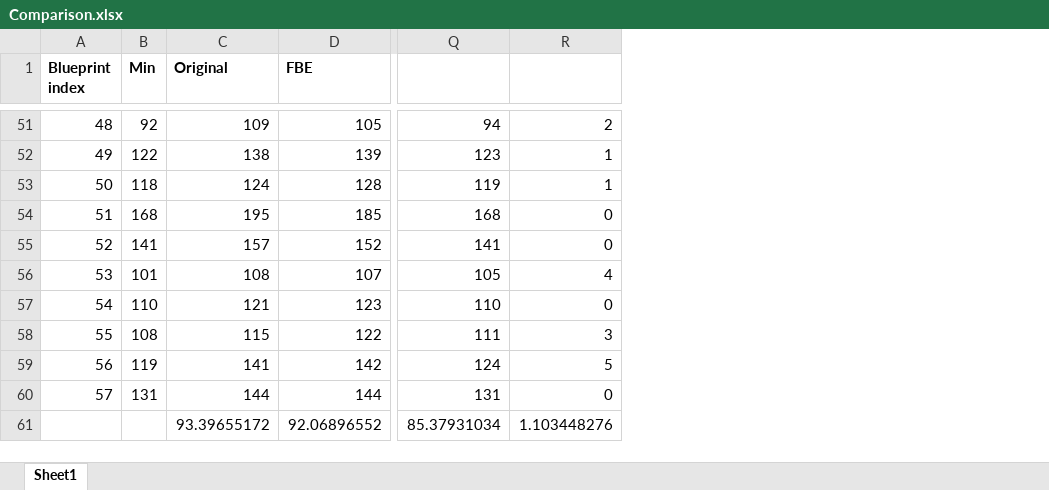
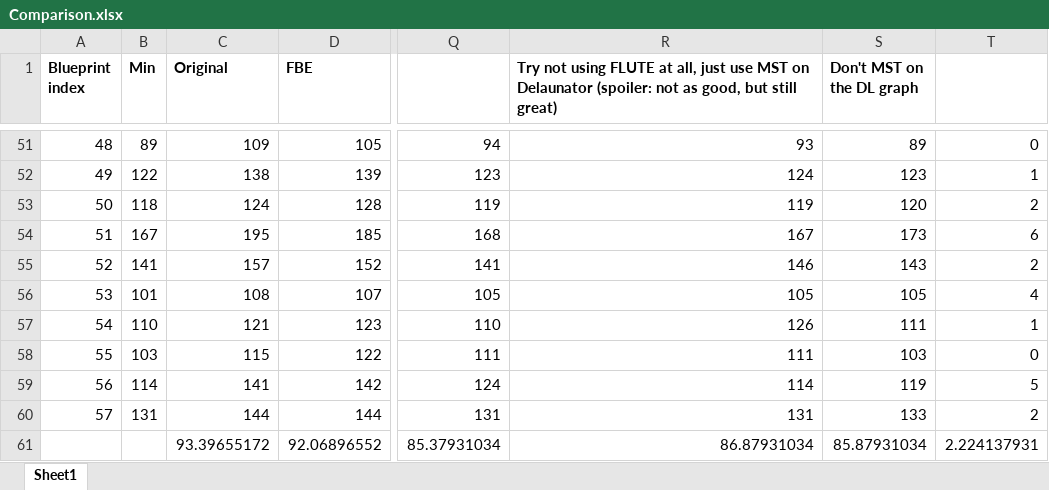
Before and after one commit to joelverhagen/FactorioTools, an Excel workbook: src/PumpjackPipeOptimizer/Comparison.xlsx, sheet Sheet1, drawn as a sheet; only a part is shown, gaps mark what is left out; values as stored, in another font and other column widths than the file's, no borders; conditional formats not drawn; addresses are those after the commit; the diff covers the shown part only; the diff names each change by its address in the sheet, - before the commit and + after, or states it on an @@ line.

```diff
--- a/src/PumpjackPipeOptimizer/Comparison.xlsx (sheet Sheet1)
+++ b/src/PumpjackPipeOptimizer/Comparison.xlsx (sheet Sheet1)
+column R, row 1: Try not using FLUTE at all, just use MST on Delaunator (spoiler: not as good, but still great); rows 51-61: 93 | 124 | 119 | 167 | 146 | 105 | 126 | 111 | 114 | 131 | 86.87931034
+column S (Don't MST on the DL graph), rows 51-61: 89 | 123 | 120 | 173 | 143 | 105 | 111 | 103 | 119 | 133 | 85.87931034
-B51 (Min): 92
+B51 (Min): 89
-T51: 2
+T51: 0
-T53: 1
+T53: 2
-B54 (Min): 168
+B54 (Min): 167
-T54: 0
+T54: 6
-T55: 0
+T55: 2
-T57: 0
+T57: 1
-B58 (Min): 108
+B58 (Min): 103
-T58: 3
+T58: 0
-B59 (Min): 119
+B59 (Min): 114
-T60: 0
+T60: 2
-T61: 1.103448276
+T61: 2.224137931
```
Also changed, not shown: 35 edited cells elsewhere in this sheet, formulas that keep their value.
